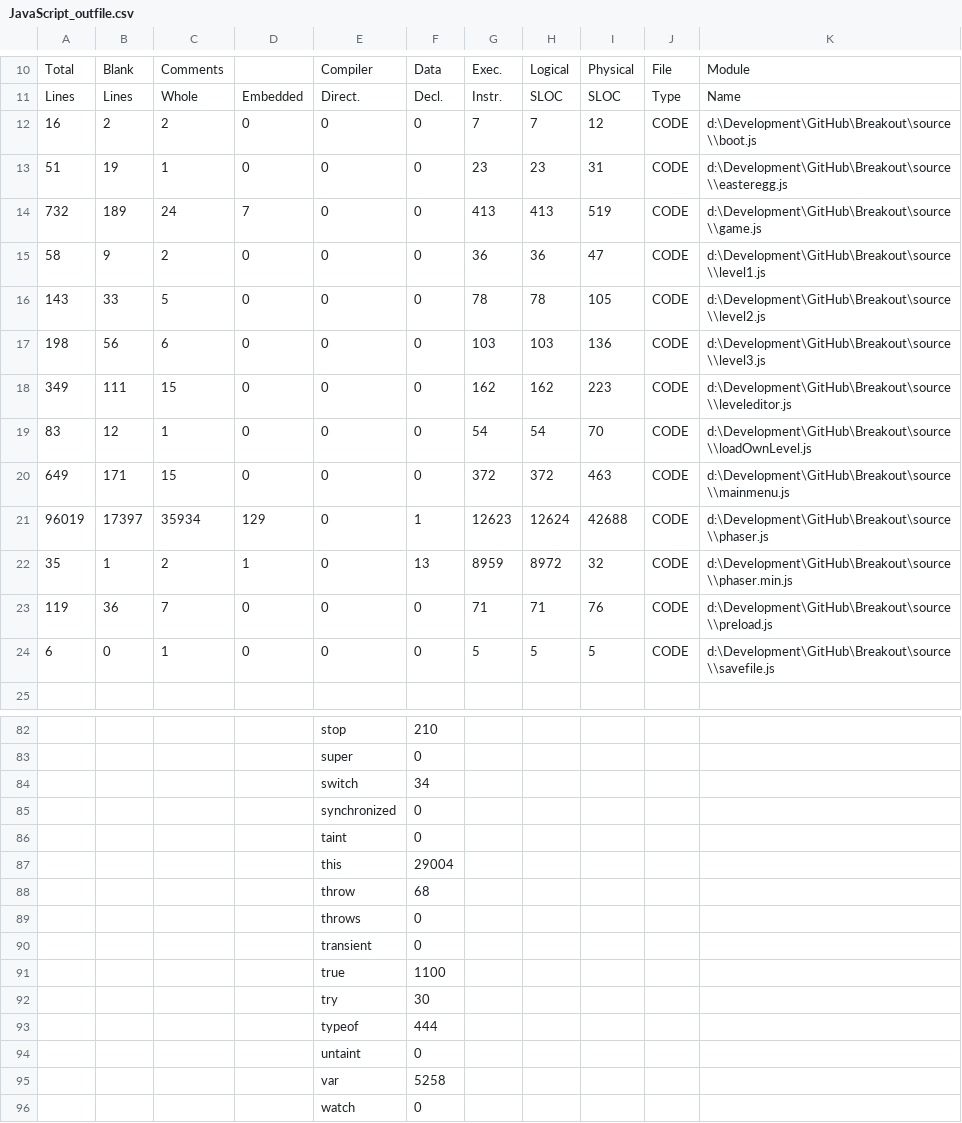
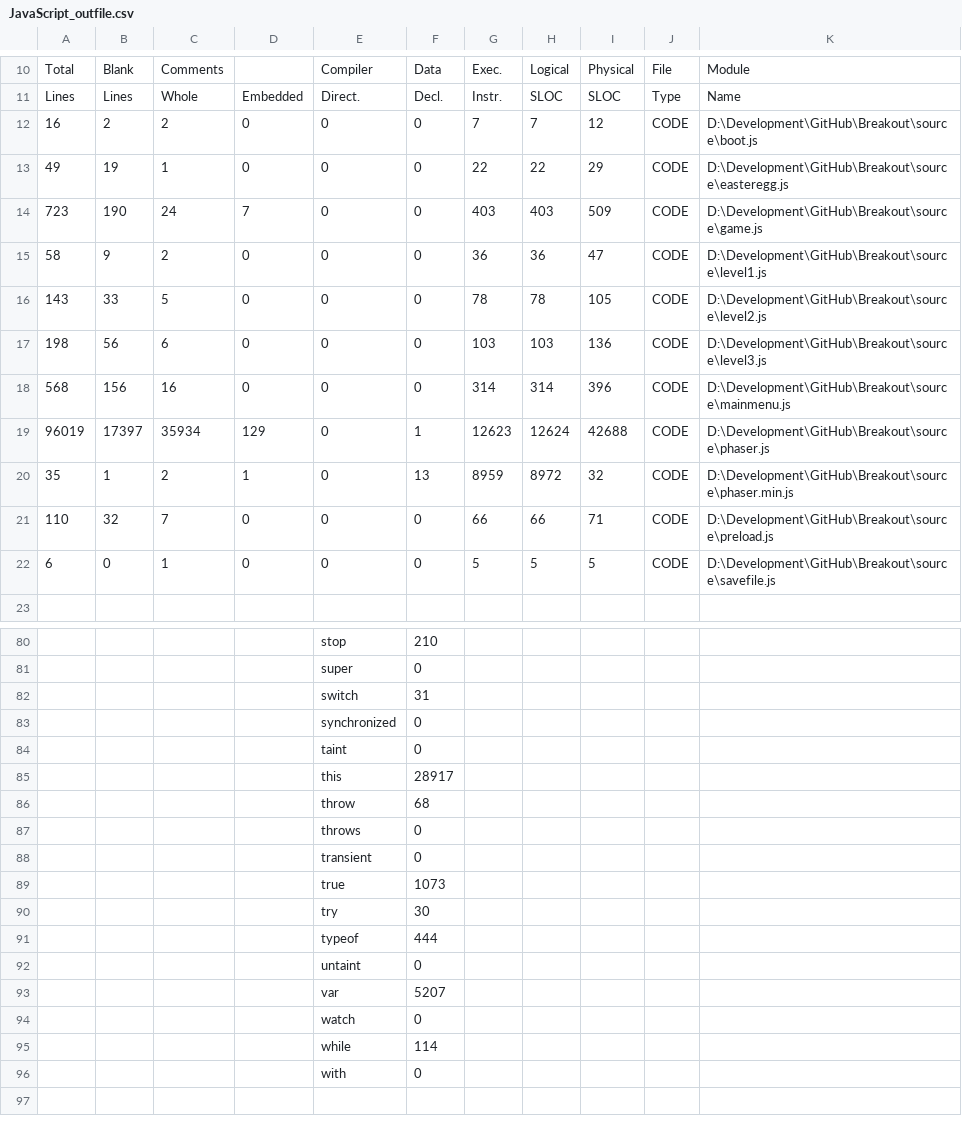
Before and after one commit to Marco0809/Breakout, a CSV file: metrics/count_out_6/JavaScript_outfile.csv, drawn as a sheet; only a part is shown, gaps mark what is left out; the shorter side is filled out with more unchanged rows; removed rows and columns are numbered as before the commit, all else as after; the diff covers the shown part only; the diff names each change by its address in the sheet, - before the commit and + after, or states it on an @@ line.

```diff
--- a/metrics/count_out_6/JavaScript_outfile.csv
+++ b/metrics/count_out_6/JavaScript_outfile.csv
-K12: d:\Development\GitHub\Breakout\source\\boot.js
+K12: D:\Development\GitHub\Breakout\source\boot.js
-A13: 51
+A13: 49
-G13: 23
+G13: 22
-H13: 23
+H13: 22
-I13: 31
+I13: 29
-K13: d:\Development\GitHub\Breakout\source\\easteregg.js
+K13: D:\Development\GitHub\Breakout\source\easteregg.js
-A14: 732
+A14: 723
-B14: 189
+B14: 190
-G14: 413
+G14: 403
-H14: 413
+H14: 403
-I14: 519
+I14: 509
-K14: d:\Development\GitHub\Breakout\source\\game.js
+K14: D:\Development\GitHub\Breakout\source\game.js
-K15: d:\Development\GitHub\Breakout\source\\level1.js
+K15: D:\Development\GitHub\Breakout\source\level1.js
-K16: d:\Development\GitHub\Breakout\source\\level2.js
+K16: D:\Development\GitHub\Breakout\source\level2.js
-K17: d:\Development\GitHub\Breakout\source\\level3.js
+K17: D:\Development\GitHub\Breakout\source\level3.js
-row 18: 349 | 111 | 15 | 0 | 0 | 0 | 162 | 162 | 223 | CODE | d:\Development\GitHub\Breakout\source\\leveleditor.js
-row 19: 83 | 12 | 1 | 0 | 0 | 0 | 54 | 54 | 70 | CODE | d:\Development\GitHub\Breakout\source\\loadOwnLevel.js
-row 20: 649 | 171 | 15 | 0 | 0 | 0 | 372 | 372 | 463 | CODE | d:\Development\GitHub\Breakout\source\\mainmenu.js
+row 18: 568 | 156 | 16 | 0 | 0 | 0 | 314 | 314 | 396 | CODE | D:\Development\GitHub\Breakout\source\mainmenu.js
-K19: d:\Development\GitHub\Breakout\source\\phaser.js
+K19: D:\Development\GitHub\Breakout\source\phaser.js
-K20: d:\Development\GitHub\Breakout\source\\phaser.min.js
+K20: D:\Development\GitHub\Breakout\source\phaser.min.js
-A21: 119
+A21: 110
-B21: 36
+B21: 32
-G21: 71
+G21: 66
-H21: 71
+H21: 66
-I21: 76
+I21: 71
-K21: d:\Development\GitHub\Breakout\source\\preload.js
+K21: D:\Development\GitHub\Breakout\source\preload.js
-K22: d:\Development\GitHub\Breakout\source\\savefile.js
+K22: D:\Development\GitHub\Breakout\source\savefile.js
-F82: 34
+F82: 31
-F85: 29004
+F85: 28917
-F89: 1100
+F89: 1073
-F93: 5258
+F93: 5207
```
Also changed, not shown: 26 edited cells elsewhere in this file, metrics/count_out_6/outfile_cplx.csv, metrics/count_out_6/outfile_cyclomatic_cplx.csv, 5 other files.
